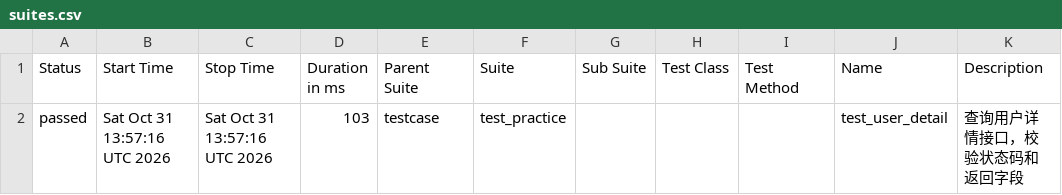
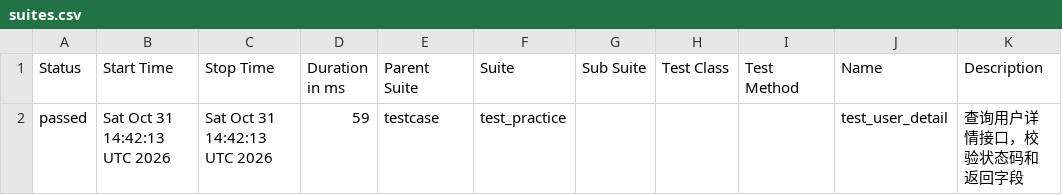
Before and after one commit to Emily8801/my-automation-project, a CSV file: data/suites.csv, drawn as a sheet.

```diff
--- a/data/suites.csv
+++ b/data/suites.csv
@@ -1,2 +1,2 @@
 "Status","Start Time","Stop Time","Duration in ms","Parent Suite","Suite","Sub Suite","Test Class","Test Method","Name","Description"
-"passed","Sat Oct 31 13:57:16 UTC 2026","Sat Oct 31 13:57:16 UTC 2026","103","testcase","test_practice","","","","test_user_detail","查询用户详情接口，校验状态码和返回字段"
+"passed","Sat Oct 31 14:42:13 UTC 2026","Sat Oct 31 14:42:13 UTC 2026","59","testcase","test_practice","","","","test_user_detail","查询用户详情接口，校验状态码和返回字段"
```
Also changed, not shown: 17 other files.
